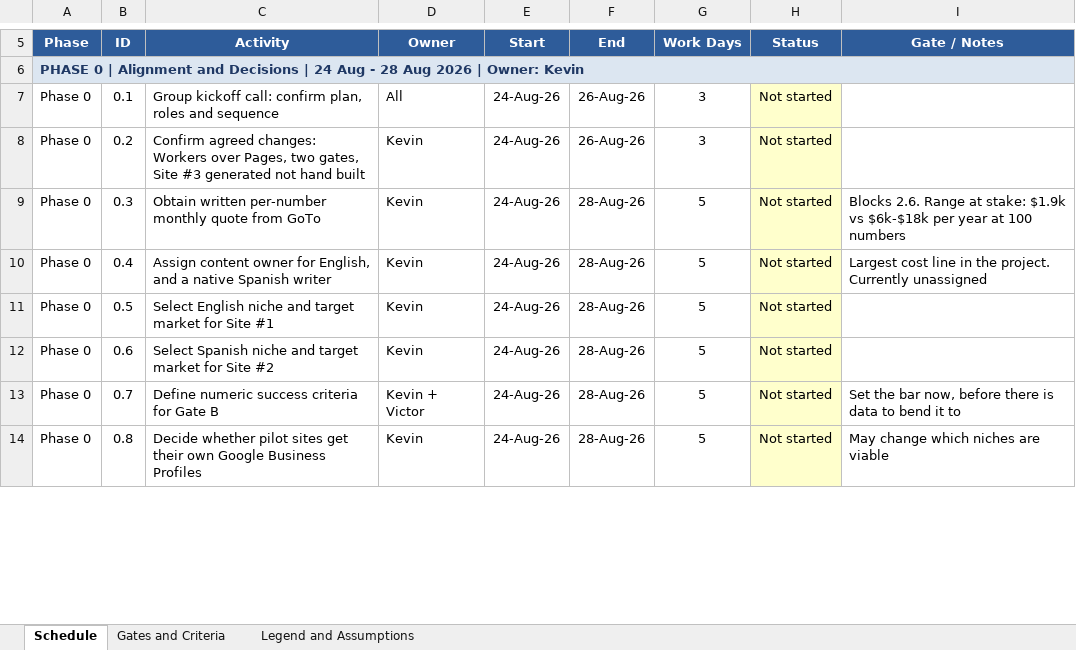
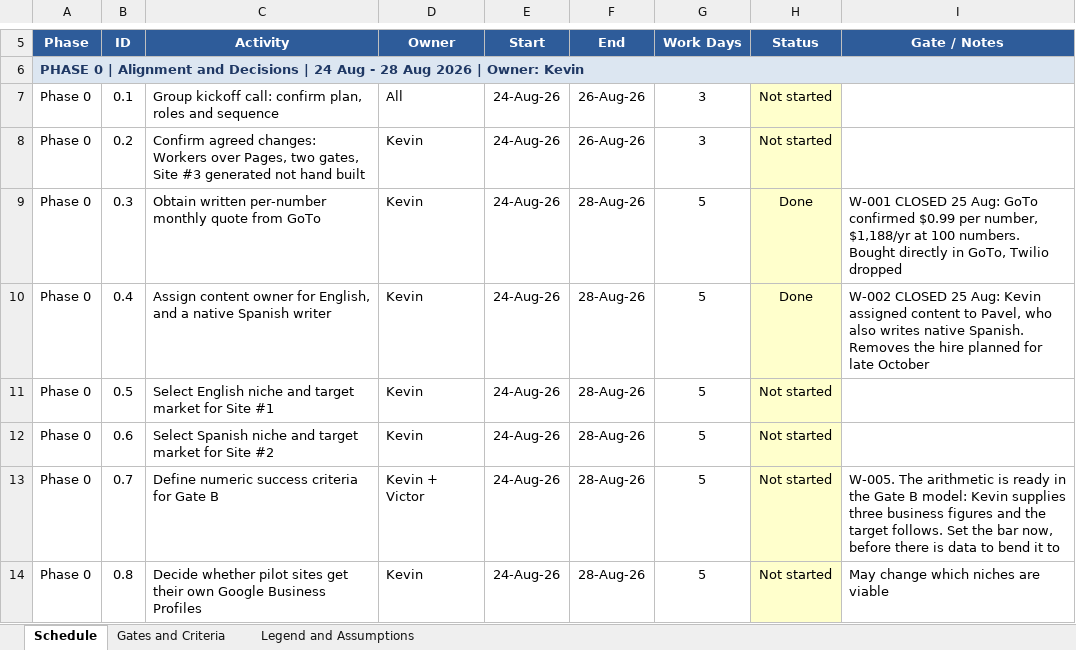
Before and after one commit to microsites-wicfl/wicfl-microsites, an Excel workbook: WICFL-microsite-schedule.xlsx, sheet Schedule, drawn as a sheet; only a part is shown, gaps mark what is left out; values as stored, in another font and other column widths than the file's, no borders; charts and pictures not drawn; the diff covers the shown part only; the diff names each change by its address in the sheet, - before the commit and + after, or states it on an @@ line.

Commit message:
chore(tracker): xlsx v1.3, alineado con la revision de arquitectura
Entran cuatro actividades: 0.12 (definir llamada calificada, W-100), 2.11 (preview
deploys, W-098), 2.12 (automatizar el checklist, W-099) y 5.4 (ensayo de Gate A, W-097).

2.9 pasa de Bloque B a Bloque A: la lista de QA es la definicion de terminado y tiene que
existir el 21 de septiembre. Gate A queda con sus cuatro condiciones en 6.2 y en la hoja
de gates. Gate B corregido al 5 de marzo en la hoja de gates, que seguia en 12 de febrero.

Los tres items cerrados el 25-ago (GoTo, dueno del contenido, disponibilidad de Pavel)
ya aparecen como Done: el tracker mostraba el proyecto entero como Not started.

Verificado: 70 actividades, cero filas perdidas, 70 formulas NETWORKDAYS sin errores.

```diff
--- a/WICFL-microsite-schedule.xlsx (sheet Schedule)
+++ b/WICFL-microsite-schedule.xlsx (sheet Schedule)
-H9:H10 (Status): Not started
+H9:H10 (Status): Done
-I9 (Gate / Notes): Blocks 2.6. Range at stake: $1.9k vs $6k-$18k per year at 100 numbers
+I9 (Gate / Notes): W-001 CLOSED 25 Aug: GoTo confirmed $0.99 per number, $1,188/yr at 100 numbers. Bought directly in GoTo, Twilio dropped
-I10 (Gate / Notes): Largest cost line in the project. Currently unassigned
+I10 (Gate / Notes): W-002 CLOSED 25 Aug: Kevin assigned content to Pavel, who also writes native Spanish. Removes the hire planned for late October
-I13 (Gate / Notes): Set the…
+I13 (Gate / Notes): W-005. The arithmetic is ready in the Gate B model: Kevin supplies three business figures and the target follows. Set the…
```
Also changed, not shown: 4 added rows and 17 edited cells elsewhere in this sheet, sheet Gates and Criteria, formulas that keep their value.
